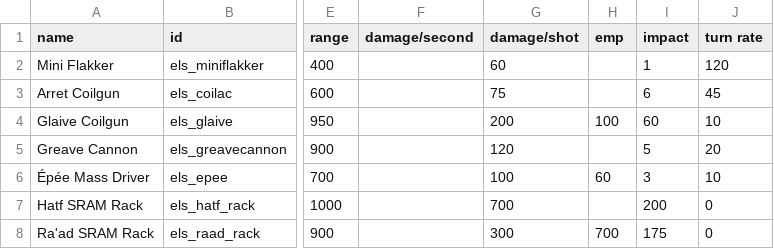
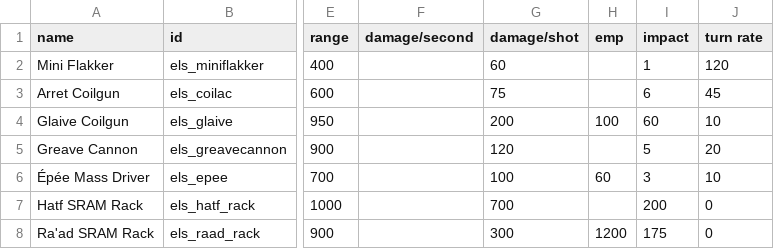
Before and after one commit to hawkw/els, a CSV file: data/weapons/weapon_data.csv, drawn as a sheet; only a part is shown, gaps mark what is left out; the diff names each change by its address in the sheet, - before the commit and + after, or states it on an @@ line.

Commit message:
Embiggened Ra'ad EMP damage amount a bit

```diff
--- a/data/weapons/weapon_data.csv
+++ b/data/weapons/weapon_data.csv
-H8 (emp): 700
+H8 (emp): 1200
```
